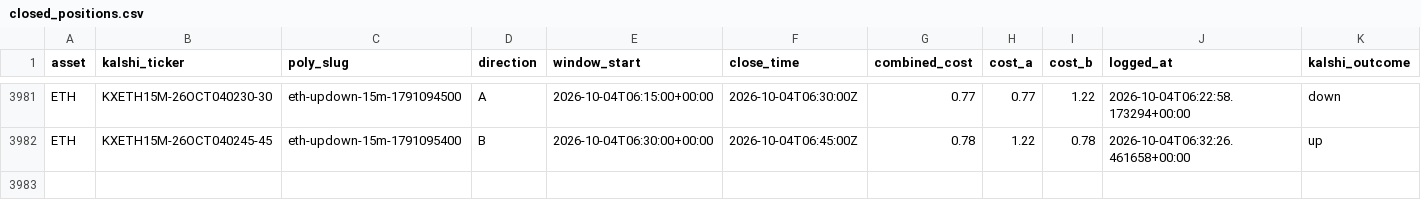
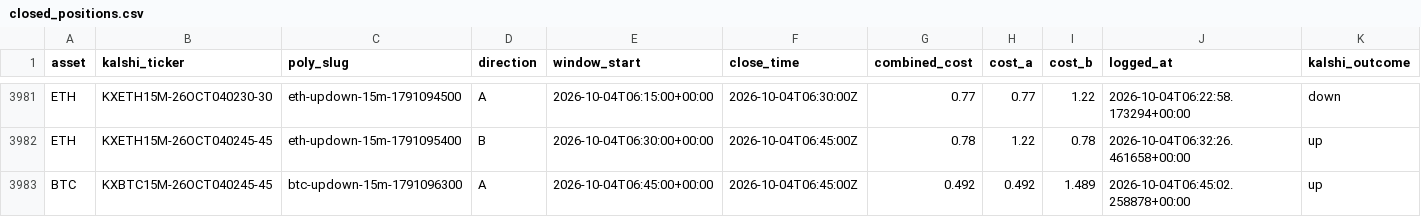
Before and after one commit to Prinxe-crypto/reference-gap-bot-v2, a CSV file: closed_positions.csv, drawn as a sheet; only a part is shown, gaps mark what is left out; rows hold the shown columns only; the diff names each change by its address in the sheet, - before the commit and + after, or states it on an @@ line.

```diff
--- a/closed_positions.csv
+++ b/closed_positions.csv
+row 3983: BTC | KXBTC15M-26OCT040245-45 | btc-updown-15m-1791096300 | A | 2026-10-04T06:45:00+00:00 | 2026-10-04T06:45:00Z | 0.492 | 0.492 | 1.489 | 2026-10-04T06:45:02.258878+00:00 | up
```
Also changed, not shown: open_positions.csv.
